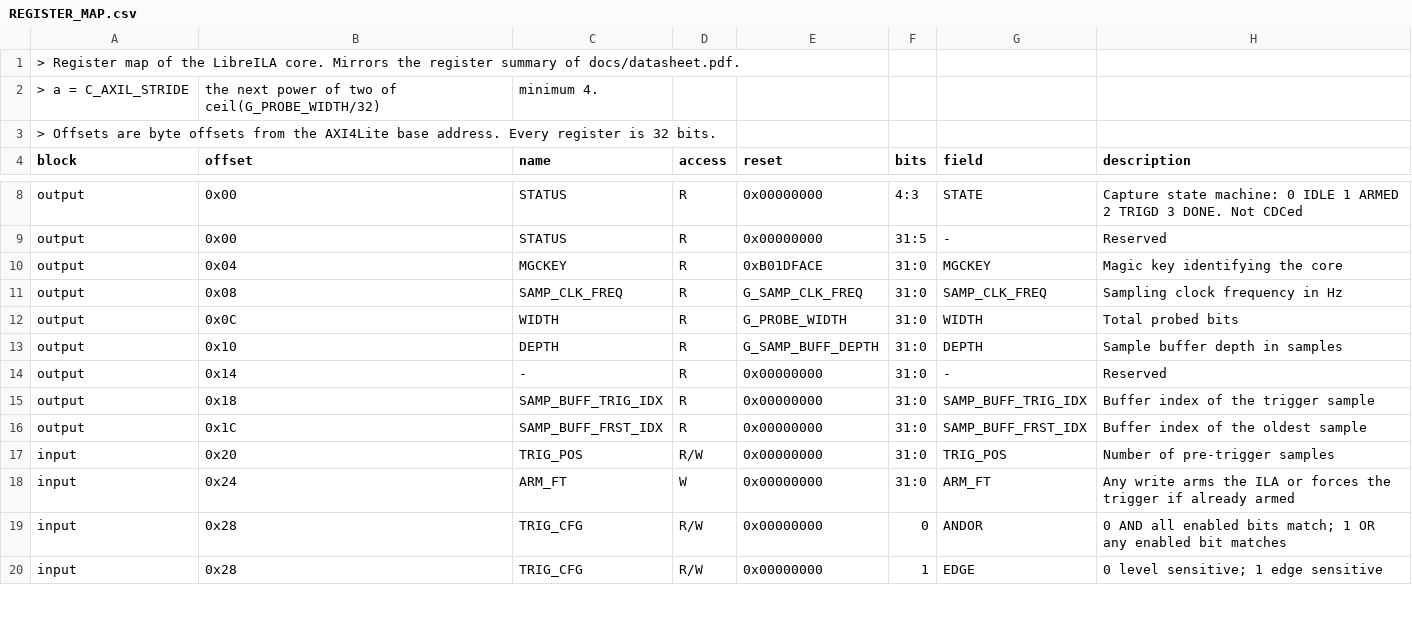
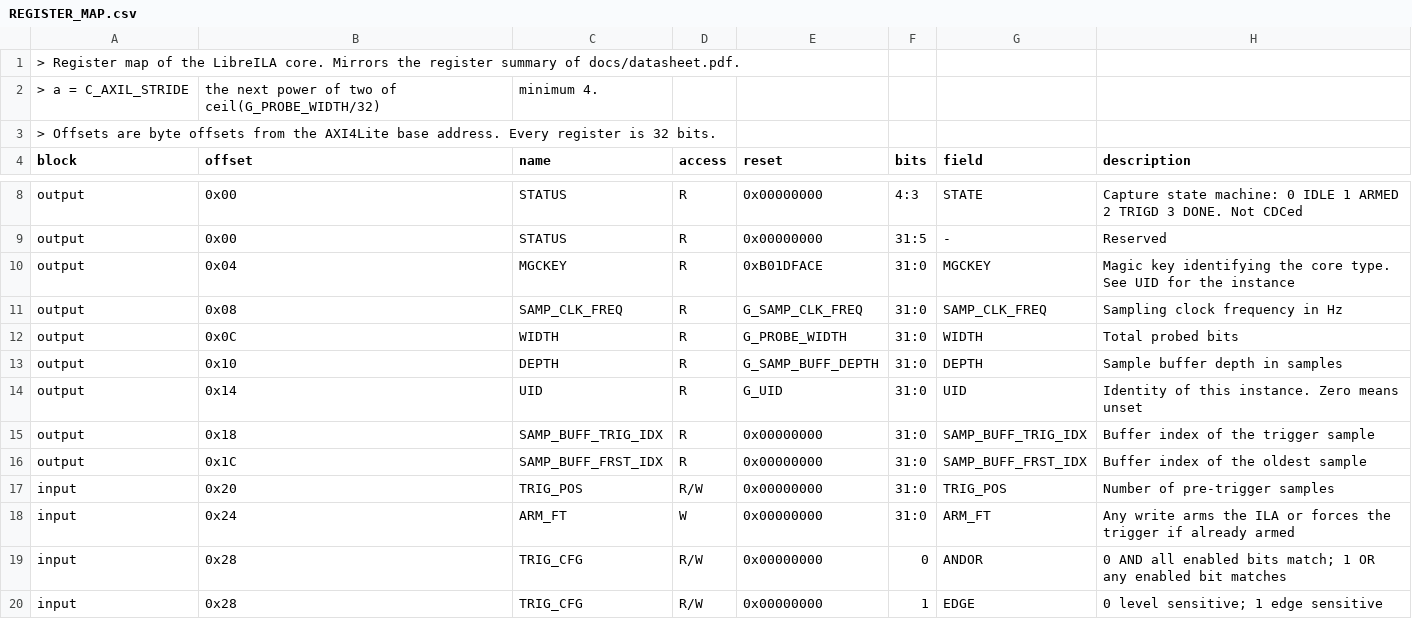
Before and after one commit to yashparitkar/LibreILA, a CSV file: REGISTER_MAP.csv, drawn as a sheet; only a part is shown, gaps mark what is left out.

```diff
--- a/REGISTER_MAP.csv
+++ b/REGISTER_MAP.csv
@@ -9,3 +9,3 @@ output,0x00,STATUS,R,0x00000000,4:3,STATE,Capture state machine: 0 IDLE 1 ARMED
 output,0x00,STATUS,R,0x00000000,31:5,-,Reserved
-output,0x04,MGCKEY,R,0xB01DFACE,31:0,MGCKEY,Magic key identifying the core
+output,0x04,MGCKEY,R,0xB01DFACE,31:0,MGCKEY,Magic key identifying the core type. See UID for the instance
 output,0x08,SAMP_CLK_FREQ,R,G_SAMP_CLK_FREQ,31:0,SAMP_CLK_FREQ,Sampling clock frequency in Hz
@@ -13,3 +13,3 @@ output,0x0C,WIDTH,R,G_PROBE_WIDTH,31:0,WIDTH,Total probed bits
 output,0x10,DEPTH,R,G_SAMP_BUFF_DEPTH,31:0,DEPTH,Sample buffer depth in samples
-output,0x14,-,R,0x00000000,31:0,-,Reserved
+output,0x14,UID,R,G_UID,31:0,UID,Identity of this instance. Zero means unset
 output,0x18,SAMP_BUFF_TRIG_IDX,R,0x00000000,31:0,SAMP_BUFF_TRIG_IDX,Buffer index of the trigger sample
```
Also changed, not shown: codegen/configuration.csv, codegen/templates/default_configuration.csv, 43 other files.
